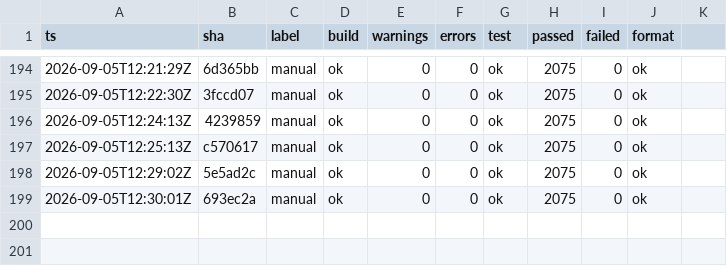
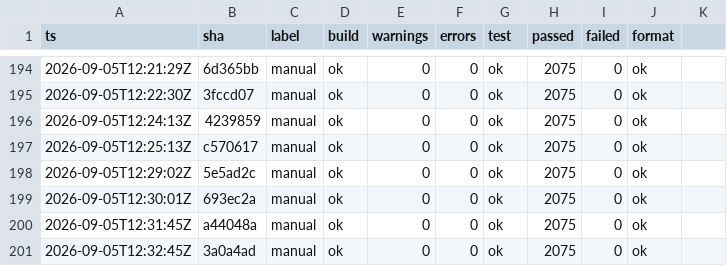
Before and after one commit to headpiece747/ModernWigiDash, a TSV file: .audit/gates.tsv, drawn as a sheet; only a part is shown, gaps mark what is left out; the diff names each change by its address in the sheet, - before the commit and + after, or states it on an @@ line.

Commit message:
chore: record the gate trail for the memory-floor docs

```diff
--- a/.audit/gates.tsv
+++ b/.audit/gates.tsv
+row 200: 2026-09-05T12:31:45Z | a44048a | manual | ok | 0 | 0 | ok | 2075 | 0 | ok
+row 201: 2026-09-05T12:32:45Z | 3a0a4ad | manual | ok | 0 | 0 | ok | 2075 | 0 | ok
```
